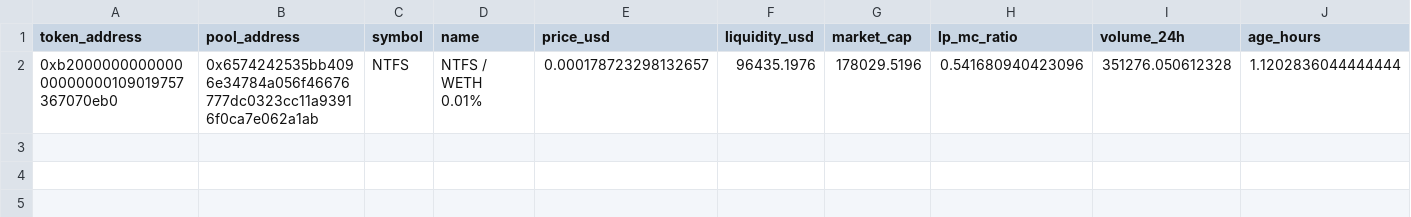
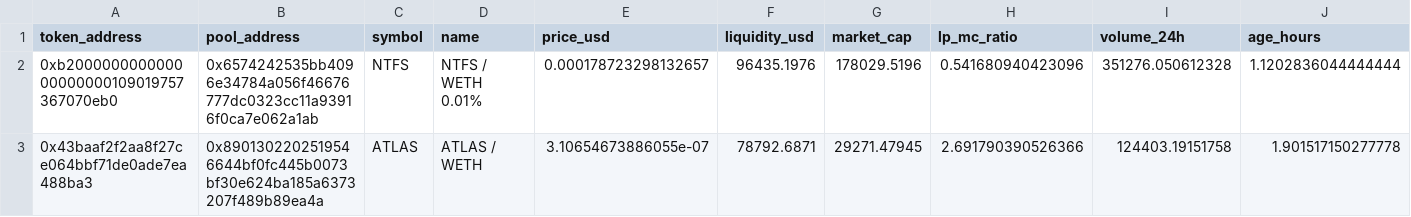
Before and after one commit to BuiBap/base-meme-scanner, a CSV file: base_signals.csv, drawn as a sheet; only a part is shown; rows hold the shown columns only; the diff names each change by its address in the sheet, - before the commit and + after, or states it on an @@ line.

```diff
--- a/base_signals.csv
+++ b/base_signals.csv
+row 3: 0x43baaf2f2aa8f27ce064bbf71de0ade7ea488ba3 | 0x8901302202519546644bf0fc445b0073bf30e624ba185a6373207f489b89ea4a | ATLAS | ATLAS / WETH | 3.10654673886055e-07 | 78792.6871 | 29271.47945 | 2.691790390526366 | 124403.19151758 | 1.901517150277778
```
Also changed, not shown: 1 other file.
